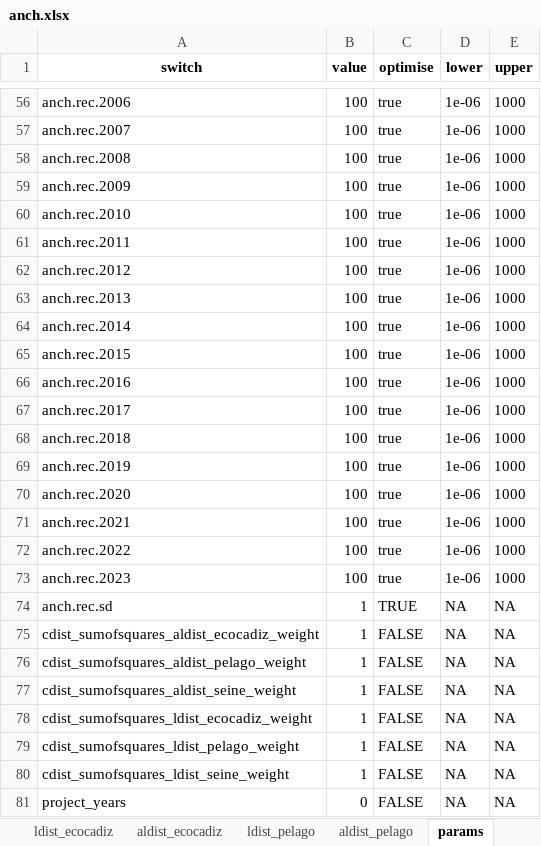
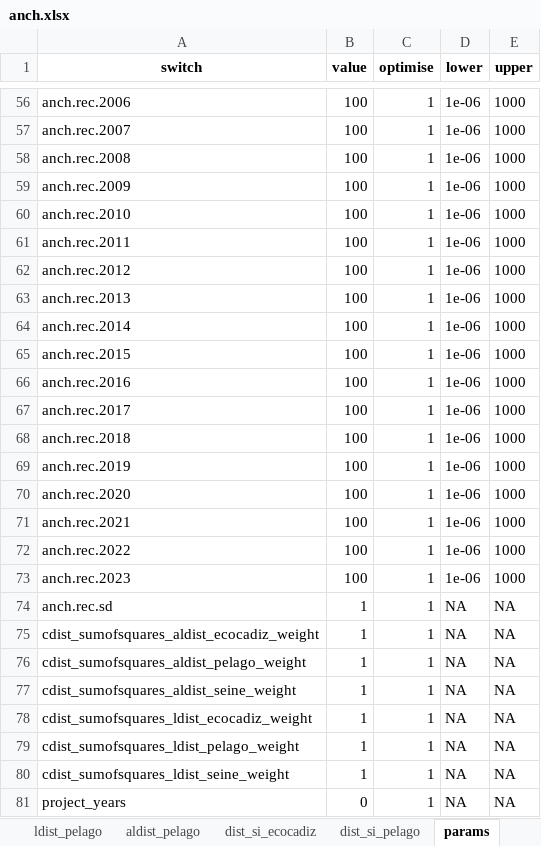
Before and after one commit to gadget-framework/modelwizard, an Excel workbook: anch.xlsx, sheet params, drawn as a sheet; only a part is shown, gaps mark what is left out; values as stored, in another font and other column widths than the file's, no borders; the diff covers the shown part only; the diff names each change by its address in the sheet, - before the commit and + after, or states it on an @@ line.

```diff
--- a/anch.xlsx (sheet params)
+++ b/anch.xlsx (sheet params)
-C56:C73 (optimise): true
+C56:C73 (optimise): 1
-C74 (optimise): TRUE
+C74 (optimise): 1
-C75:C81 (optimise): FALSE
+C75:C81 (optimise): 1
```
Also changed, not shown: 54 edited cells elsewhere in this sheet, sheet abund, sheet fleet, sheet landings_ecocadiz, sheet landings_pelago, other sheet tabs.
